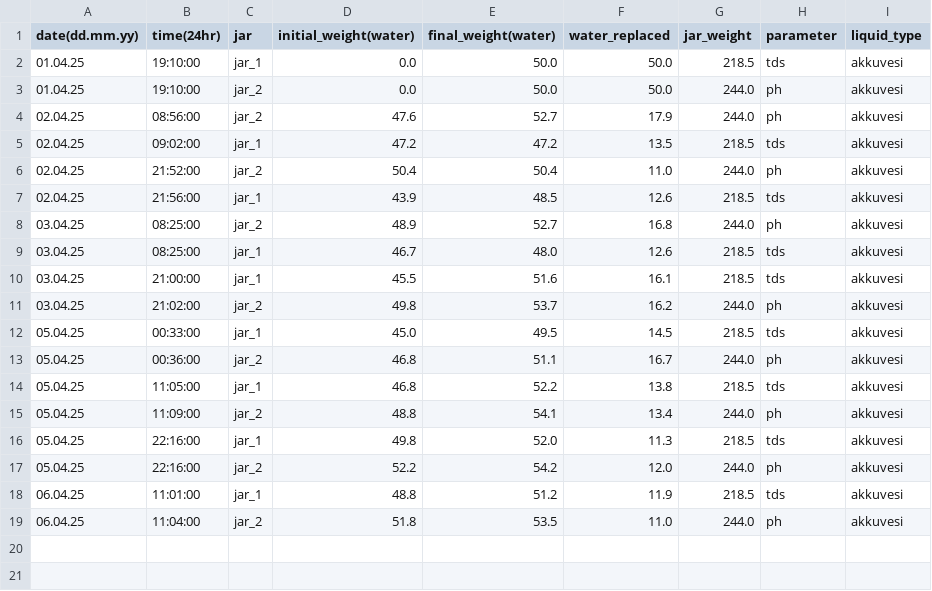
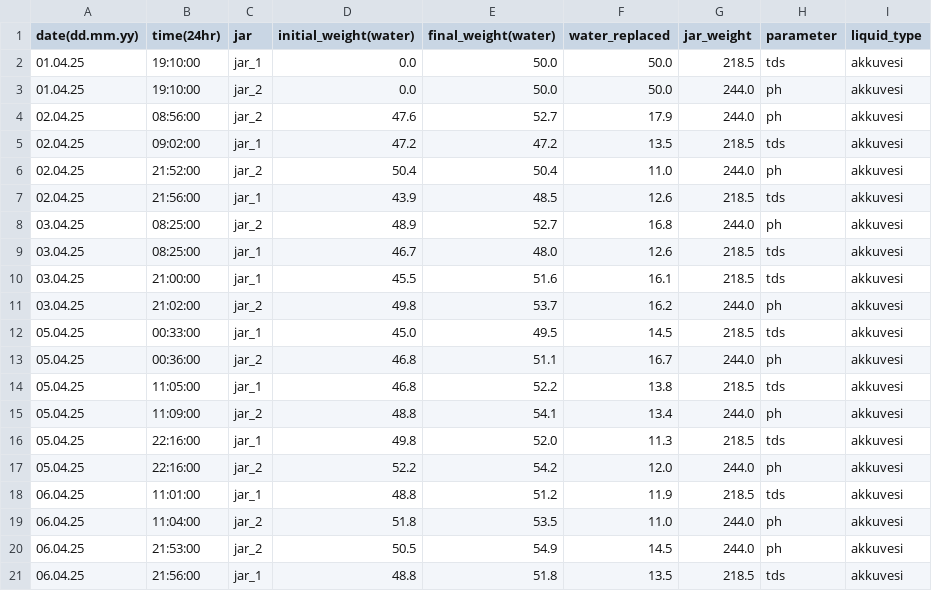
Before and after one commit to psword/water-quality, a CSV file: Other-Data/Test2_data-31.03.2025.csv, drawn as a sheet; the diff names each change by its address in the sheet, - before the commit and + after, or states it on an @@ line.

Commit message:
Update Test2_data-31.03.2025.csv
add data

```diff
--- a/Other-Data/Test2_data-31.03.2025.csv
+++ b/Other-Data/Test2_data-31.03.2025.csv
+row 20: 06.04.25 | 21:53:00 | jar_2 | 50.5 | 54.9 | 14.5 | 244.0 | ph | akkuvesi
+row 21: 06.04.25 | 21:56:00 | jar_1 | 48.8 | 51.8 | 13.5 | 218.5 | tds | akkuvesi
```
